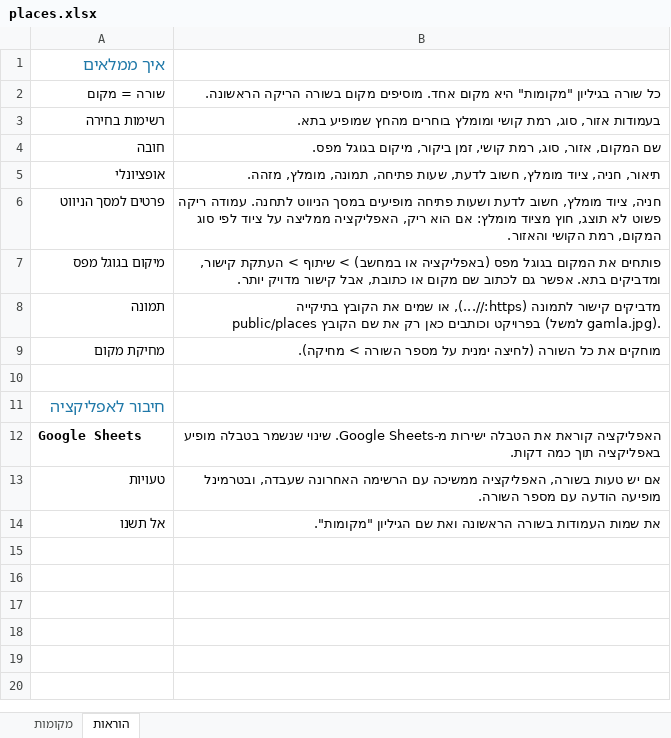
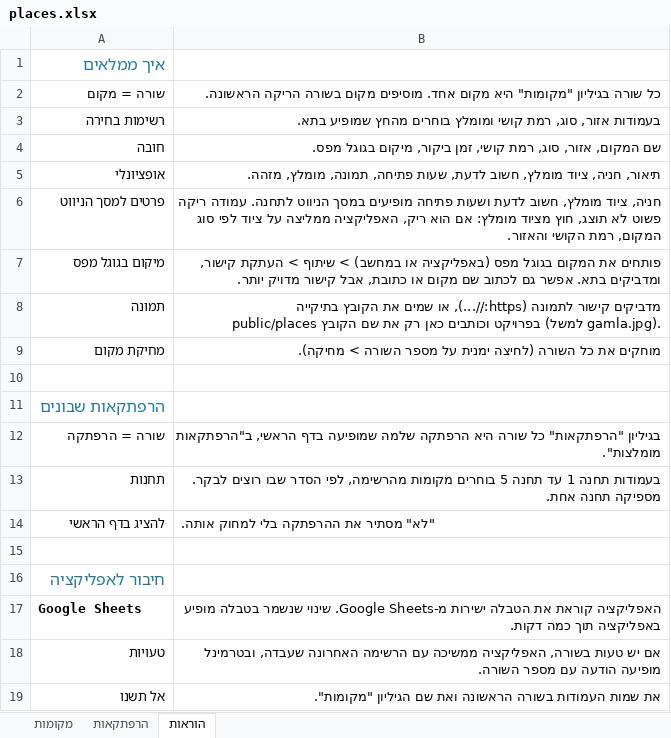
Before and after one commit to yairporat/try-22_01, an Excel workbook: data/places.xlsx, sheet הוראות, drawn as a sheet; values as stored, in another font and other column widths than the file's, no borders; the diff names each change by its address in the sheet, - before the commit and + after, or states it on an @@ line.

```diff
--- a/data/places.xlsx (sheet הוראות)
+++ b/data/places.xlsx (sheet הוראות)
+sheet tab: הרפתקאות
+row 11: הרפתקאות שבונים
+row 12: שורה = הרפתקה | בגיליון "הרפתקאות" כל שורה היא הרפתקה שלמה שמופיעה בדף הראשי, ב"הרפתקאות מומלצות".
+row 13: תחנות | בעמודות תחנה 1 עד תחנה 5 בוחרים מקומות מהרשימה, לפי הסדר שבו רוצים לבקר. מספיקה תחנה אחת.
+row 14: להציג בדף הראשי | "לא" מסתיר את ההרפתקה בלי למחוק אותה.
+row 15: (empty)
```
Also changed, not shown: 10 other files.
